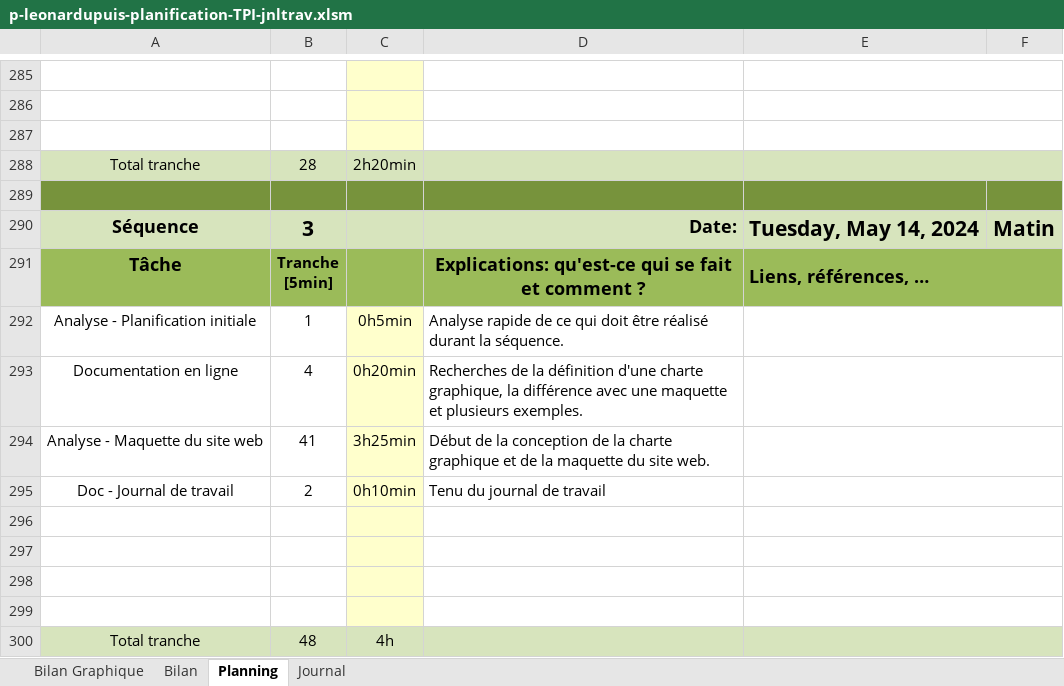
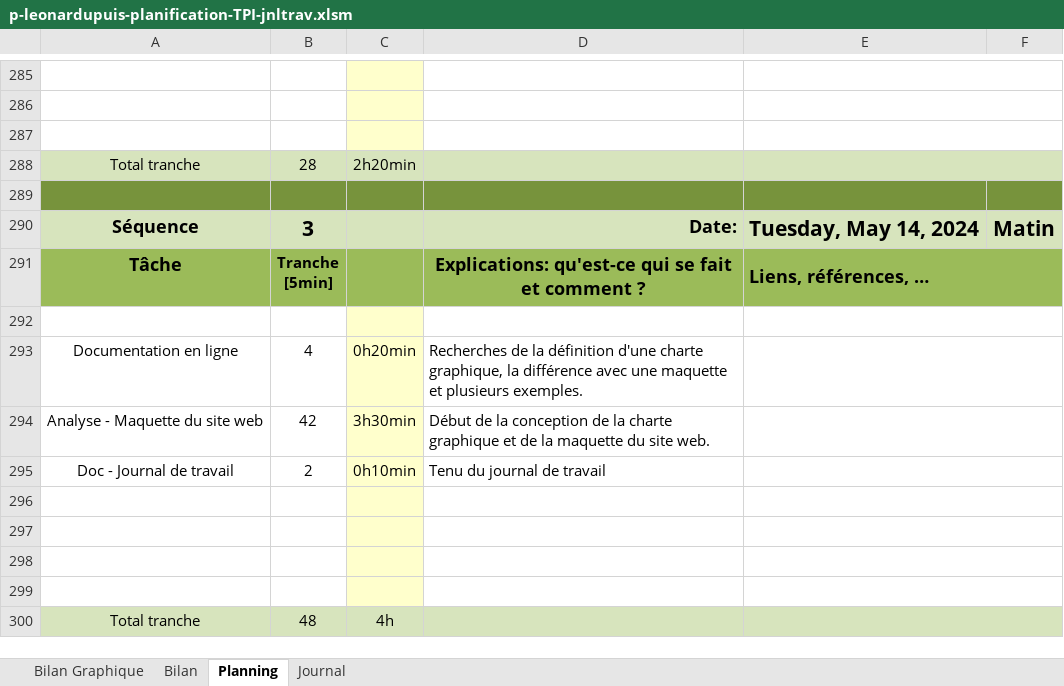
Before and after one commit to Leoooonar/TPI, an Excel workbook: doc/p-leonardupuis-planification-TPI-jnltrav.xlsm, sheet Planning, drawn as a sheet; only a part is shown, gaps mark what is left out; values as stored, in another font and other column widths than the file's, no borders; charts and pictures and conditional formats not drawn; 1 other sheet too large or unreadable and not compared; the diff names each change by its address in the sheet, - before the commit and + after, or states it on an @@ line.

```diff
--- a/doc/p-leonardupuis-planification-TPI-jnltrav.xlsm (sheet Planning)
+++ b/doc/p-leonardupuis-planification-TPI-jnltrav.xlsm (sheet Planning)
-row 292: Analyse - Planification initiale | 1 | 0h5min | Analyse rapide de ce qui doit être réalisé durant la séquence.
+row 292: (empty)
-B294: 41
+B294: 42
-C294: 3h25min
+C294: 3h30min
```
Also changed, not shown: sheet Journal, formulas that keep their value, charts or pictures, 1 other file.
